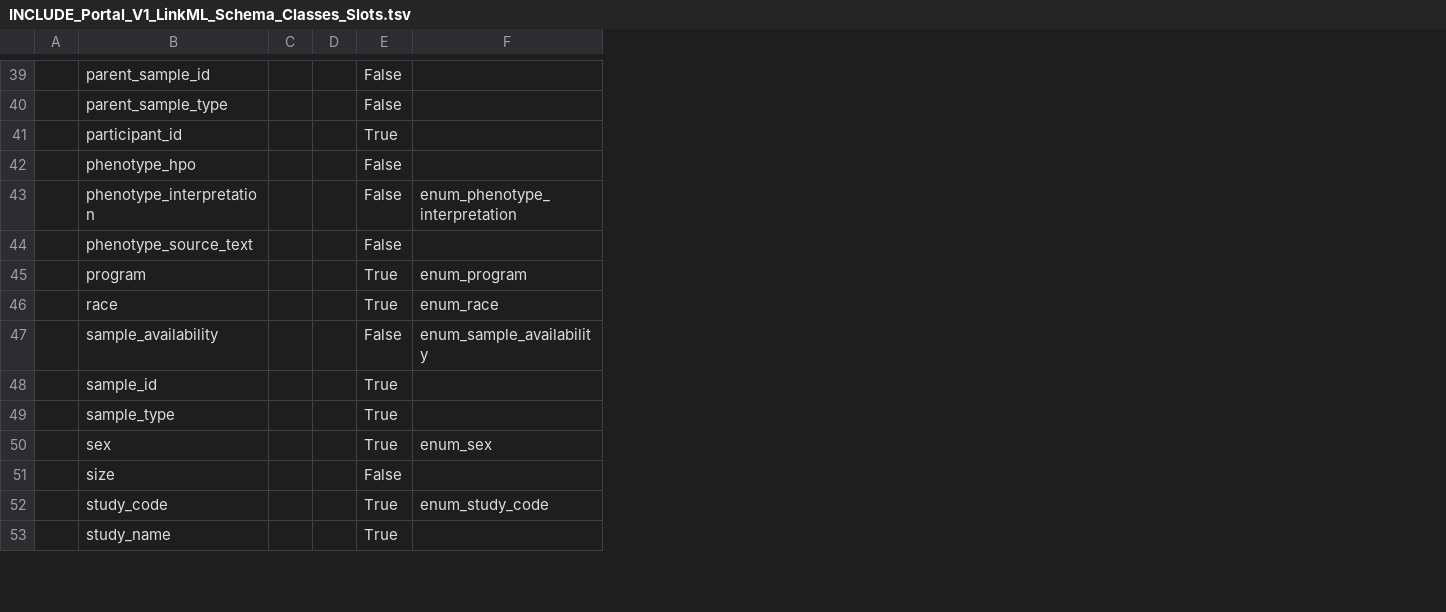
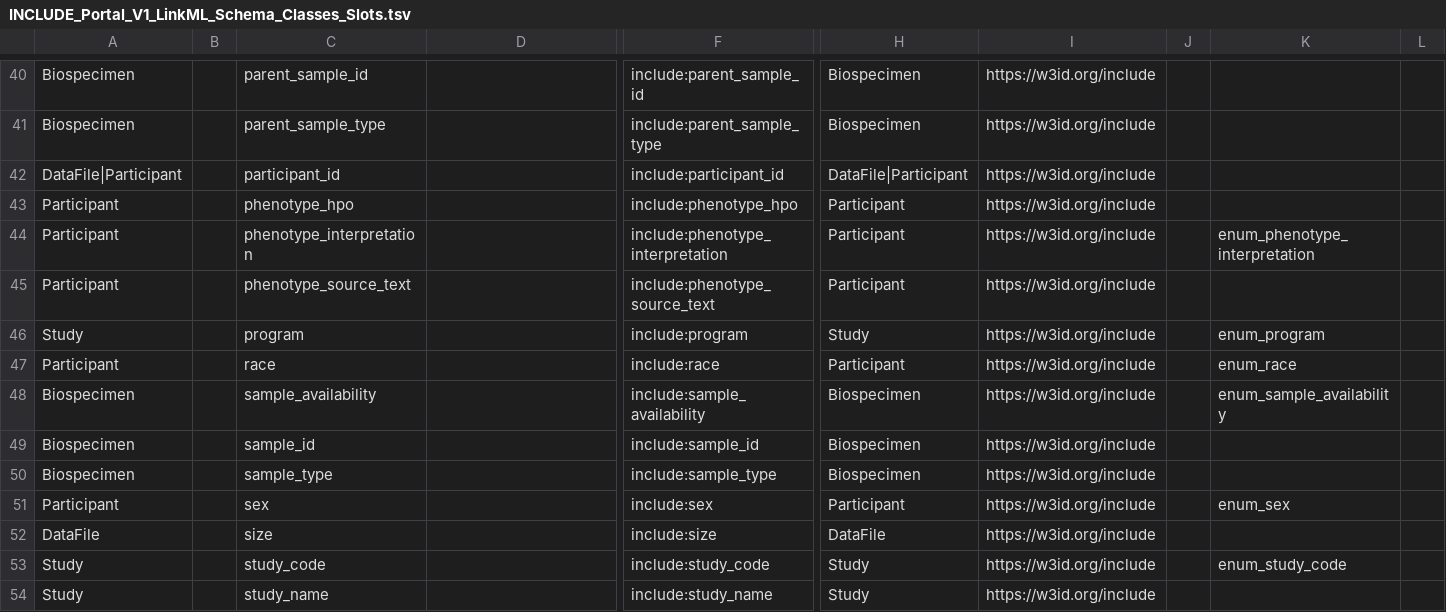
Before and after one commit to include-dcc/include-linkml, a TSV file: src/data/sheets/INCLUDE_Portal_V1_LinkML_Schema_Classes_Slots.tsv, drawn as a sheet; only a part is shown, gaps mark what is left out; removed rows and columns are numbered as before the commit, all else as after; the diff covers the shown part only; the diff names each change by its address in the sheet, - before the commit and + after, or states it on an @@ line.

Commit message:
schemasheets updated to include all columns

```diff
--- a/src/data/sheets/INCLUDE_Portal_V1_LinkML_Schema_Classes_Slots.tsv
+++ b/src/data/sheets/INCLUDE_Portal_V1_LinkML_Schema_Classes_Slots.tsv
-column A, empty
+column A, rows 40-54: Biospecimen | Biospecimen | DataFile|Participant | Participant | Participant | Participant | Study | Participant | Biospecimen | Biospecimen | Biospecimen | Participant | DataFile | Study | Study
+column B, empty
-column C, empty
-column D, empty
-column E, rows 39-53: False | False | True | False | False | False | True | True | False | True | True | True | False | True | True
+column F, rows 40-54: include:parent_sample_id | include:parent_sample_type | include:participant_id | include:phenotype_hpo | include:phenotype_interpretation | include:phenotype_source_text | include:program | include:race | include:sample_availability | include:sample_id | include:sample_type | include:sex | include:size | include:study_code | include:study_name
+column H, rows 40-54: Biospecimen | Biospecimen | DataFile|Participant | Participant | Participant | Participant | Study | Participant | Biospecimen | Biospecimen | Biospecimen | Participant | DataFile | Study | Study
+column I, rows 40-54: all https://w3id.org/include
+column J, empty
+column K, rows 44-53: enum_phenotype_interpretation |  | enum_program | enum_race | enum_sample_availability |  |  | enum_sex |  | enum_study_code
+column L, empty
-D44: enum_phenotype_interpretation
+D44: (empty)
-D46: enum_program
+D46: (empty)
-D47: enum_race
+D47: (empty)
-D48: enum_sample_availability
+D48: (empty)
-D51: enum_sex
+D51: (empty)
-D53: enum_study_code
+D53: (empty)
```
Also changed, not shown: 2 added rows, 1 removed row, 1 added column and 15 edited cells elsewhere in this file, src/data/sheets/INCLUDE_Portal_V1_LinkML_Schema_Enums.tsv, 6 other files.
